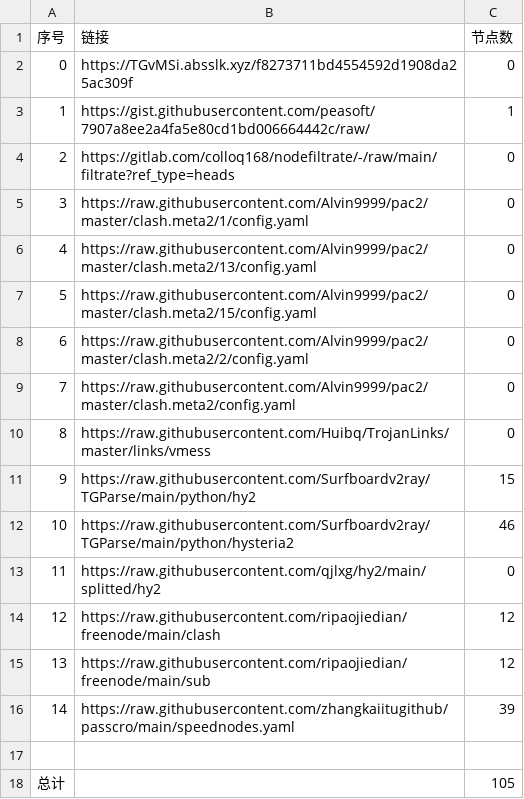
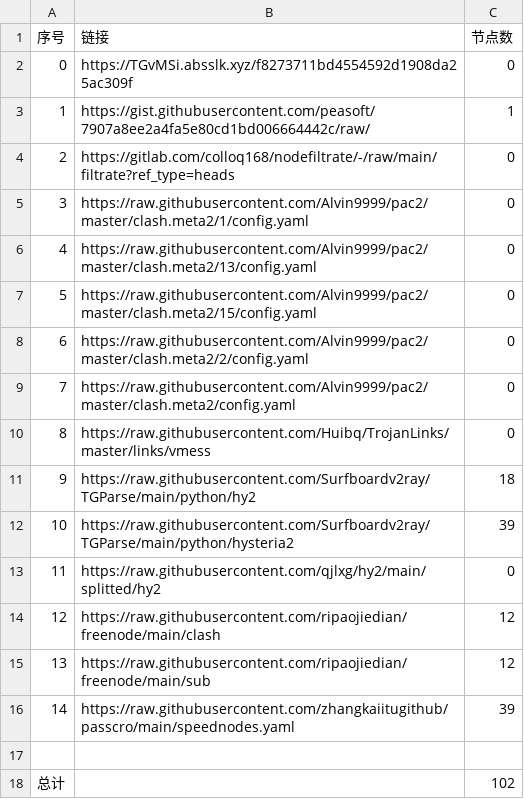
Before and after one commit to Sasori44/NoMoreWalls, a CSV file: list_result.csv, drawn as a sheet.

```diff
--- a/list_result.csv
+++ b/list_result.csv
@@ -10,4 +10,4 @@
 8,https://raw.githubusercontent.com/Huibq/TrojanLinks/master/links/vmess,0
-9,https://raw.githubusercontent.com/Surfboardv2ray/TGParse/main/python/hy2,15
-10,https://raw.githubusercontent.com/Surfboardv2ray/TGParse/main/python/hysteria2,46
+9,https://raw.githubusercontent.com/Surfboardv2ray/TGParse/main/python/hy2,18
+10,https://raw.githubusercontent.com/Surfboardv2ray/TGParse/main/python/hysteria2,39
 11,https://raw.githubusercontent.com/qjlxg/hy2/main/splitted/hy2,0
@@ -17,2 +17,2 @@
 
-总计,,105
+总计,,102
```
Also changed, not shown: 7 other files.
